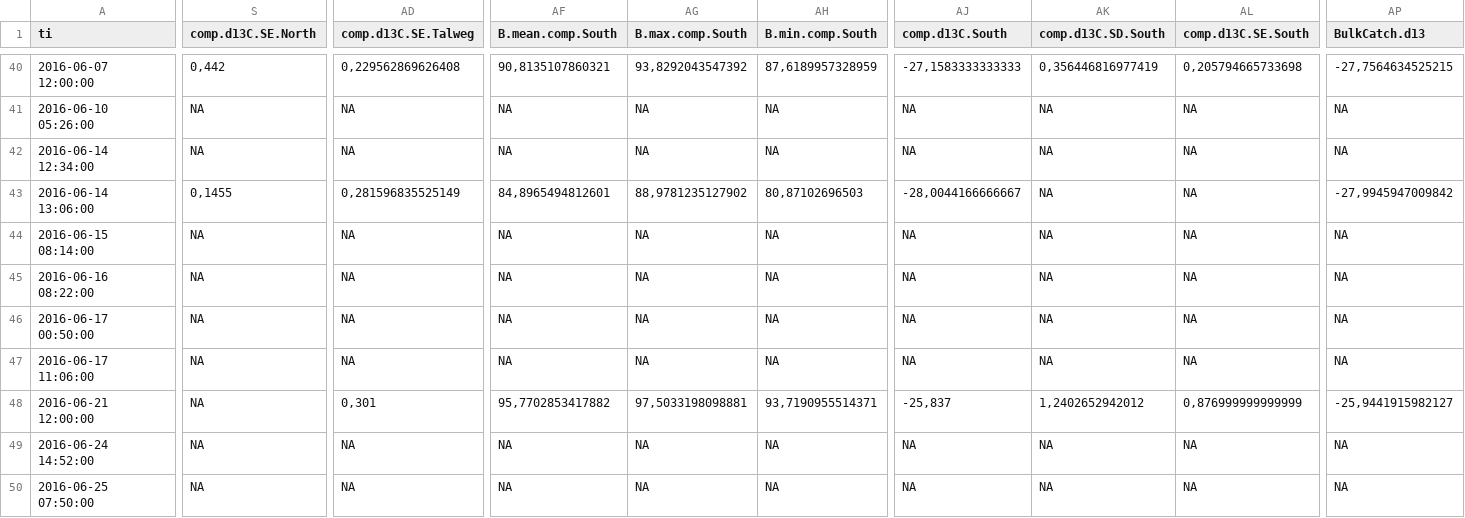
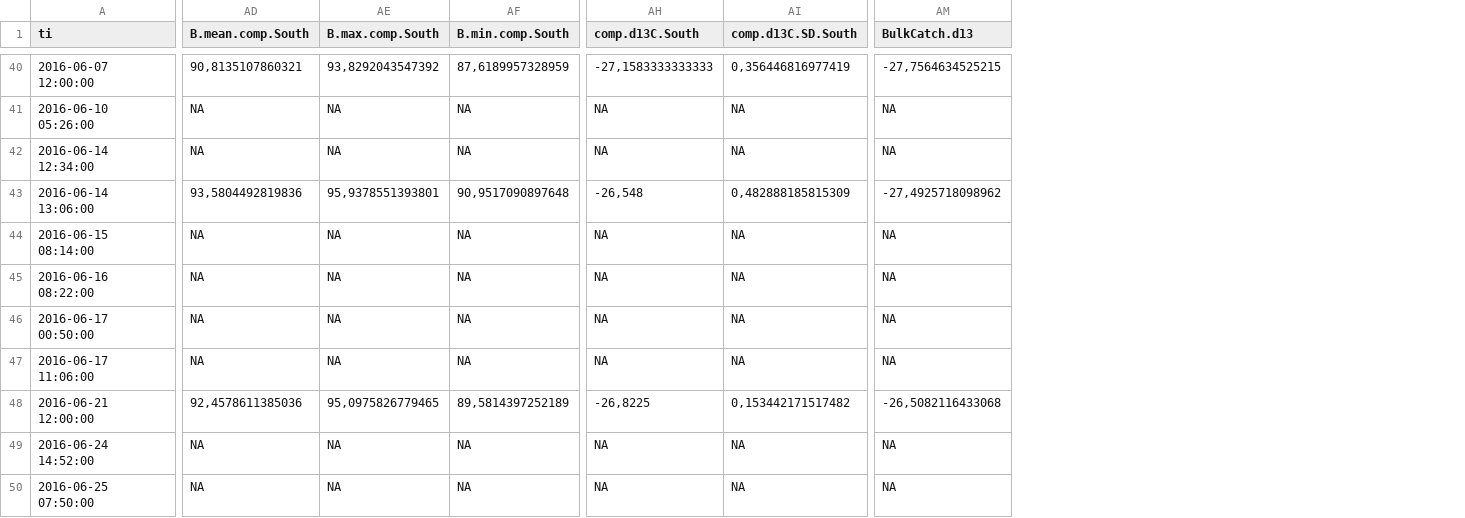
Before and after one commit to DayTimeChunks/HydrologicalMonitoring, a CSV file: Data/MassBalance_R.csv, drawn as a sheet; only a part is shown, gaps mark what is left out; removed rows and columns are numbered as before the commit, all else as after; the diff covers the shown part only; the diff names each change by its address in the sheet, - before the commit and + after, or states it on an @@ line.

```diff
--- a/Data/MassBalance_R.csv
+++ b/Data/MassBalance_R.csv
-column S (comp.d13C.SE.North), rows 40-50: 0,442 | NA | NA | 0,1455 | NA | NA | NA | NA | NA | NA | NA
-column AD (comp.d13C.SE.Talweg), rows 40-50: 0,229562869626408 | NA | NA | 0,281596835525149 | NA | NA | NA | NA | 0,301 | NA | NA
-column AL (comp.d13C.SE.South), rows 40-50: 0,205794665733698 | NA | NA | NA | NA | NA | NA | NA | 0,876999999999999 | NA | NA
-AD43 (B.mean.comp.South): 84,8965494812601
+AD43 (B.mean.comp.South): 93,5804492819836
-AE43 (B.max.comp.South): 88,9781235127902
+AE43 (B.max.comp.South): 95,9378551393801
-AF43 (B.min.comp.South): 80,87102696503
+AF43 (B.min.comp.South): 90,9517090897648
-AH43 (comp.d13C.South): -28,0044166666667
+AH43 (comp.d13C.South): -26,548
-AI43 (comp.d13C.SD.South): NA
+AI43 (comp.d13C.SD.South): 0,482888185815309
-AM43 (BulkCatch.d13): -27,9945947009842
+AM43 (BulkCatch.d13): -27,4925718098962
-AD48 (B.mean.comp.South): 95,7702853417882
+AD48 (B.mean.comp.South): 92,4578611385036
-AE48 (B.max.comp.South): 97,5033198098881
+AE48 (B.max.comp.South): 95,0975826779465
-AF48 (B.min.comp.South): 93,7190955514371
+AF48 (B.min.comp.South): 89,5814397252189
-AH48 (comp.d13C.South): -25,837
+AH48 (comp.d13C.South): -26,8225
-AI48 (comp.d13C.SD.South): 1,2402652942012
+AI48 (comp.d13C.SD.South): 0,153442171517482
-AM48 (BulkCatch.d13): -25,9441915982127
+AM48 (BulkCatch.d13): -26,5082116433068
```
Also changed, not shown: 149 edited cells elsewhere in this file, Data/SoilCompIsotopes_W1toW15ng.csv, Data/WaterSoils_R.csv, 15 other files.
